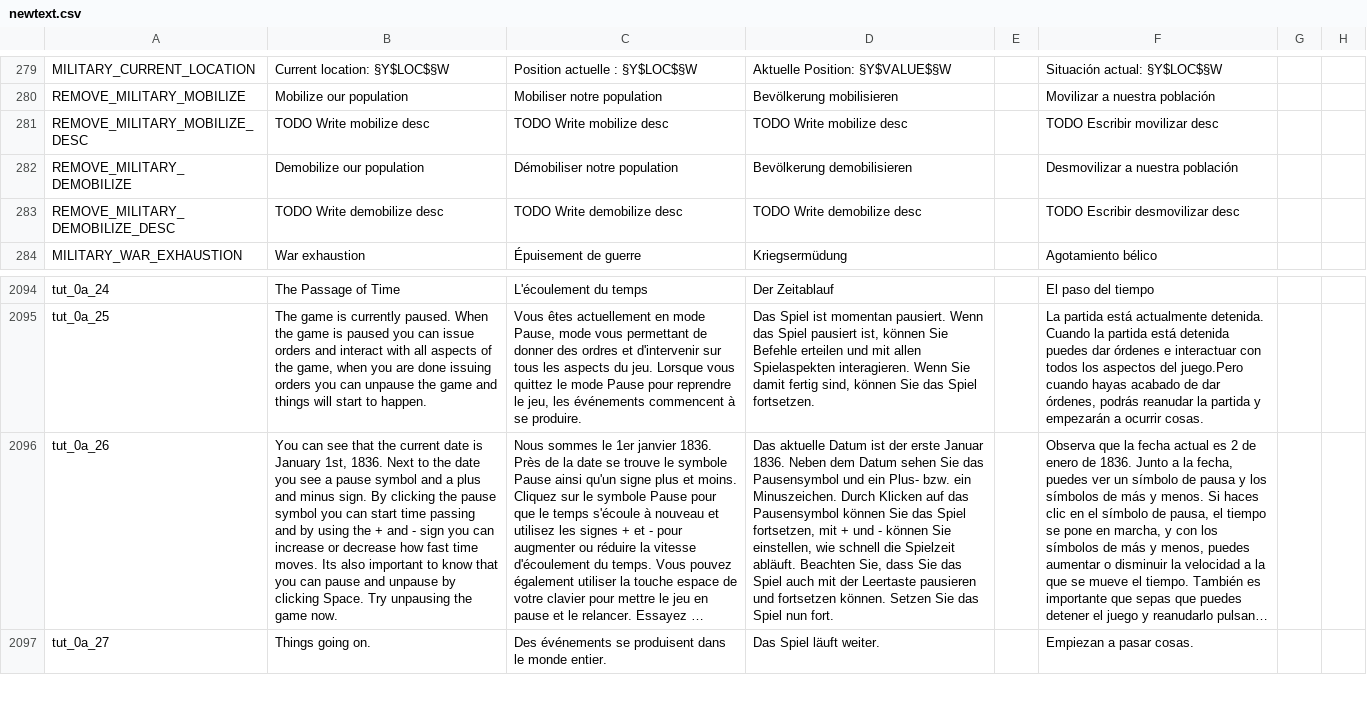
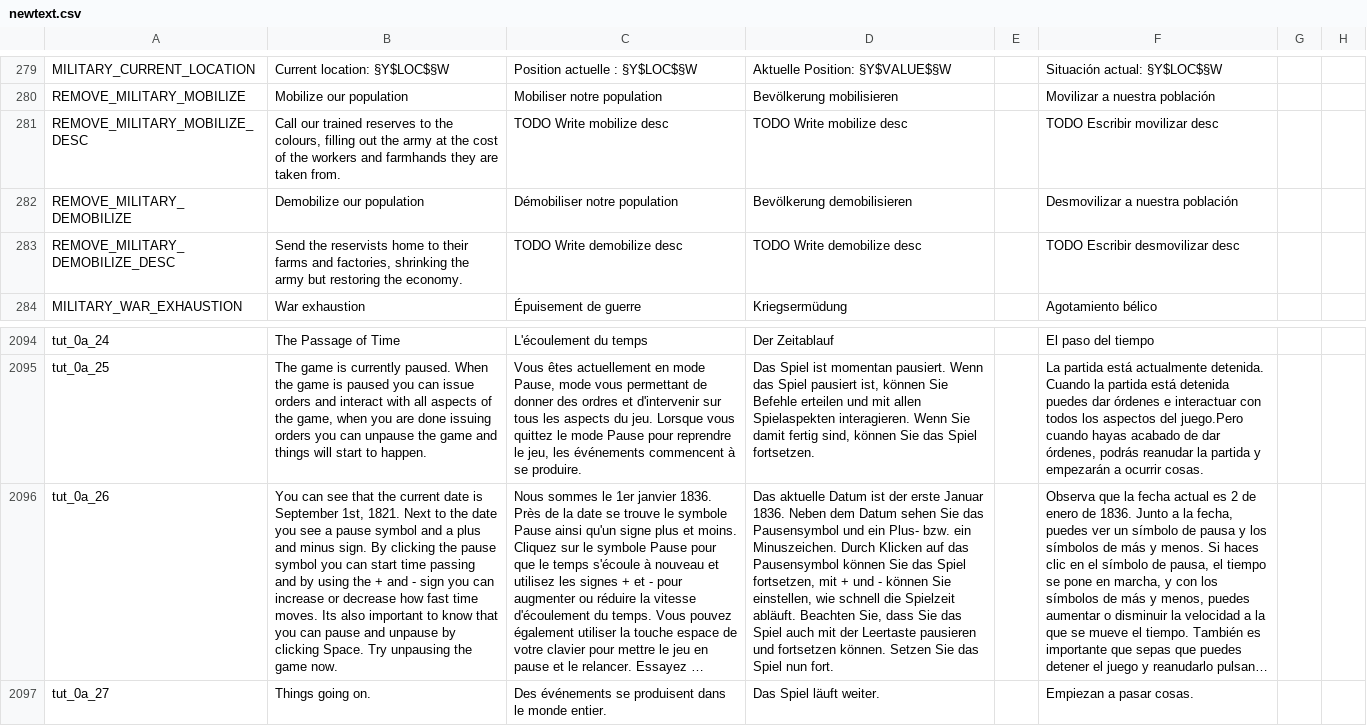
Before and after one commit to gnometa/concert-of-europe, a CSV file: CoE_RoI_R/localisation/newtext.csv, drawn as a sheet; only a part is shown, gaps mark what is left out; long unchanged cells end in …; the diff names each change by its address in the sheet, - before the commit and + after, or states it on an @@ line.

```diff
--- a/CoE_RoI_R/localisation/newtext.csv
+++ b/CoE_RoI_R/localisation/newtext.csv
-B281: TODO Write mobilize desc
+B281: Call our trained reserves to the colours, filling out the army at the cost of the workers and farmhands they are taken from.
-B283: TODO Write demobilize desc
+B283: Send the reservists home to their farms and factories, shrinking the army but restoring the economy.
-B2096: …date is January 1st, 1836. Next to…
+B2096: …date is September 1st, 1821. Next to…
```
Also changed, not shown: CoE_RoI_R/localisation/000_crownsteler_americas.csv, CoE_RoI_R/localisation/000_persia_map_countries.csv, 6 other files.
